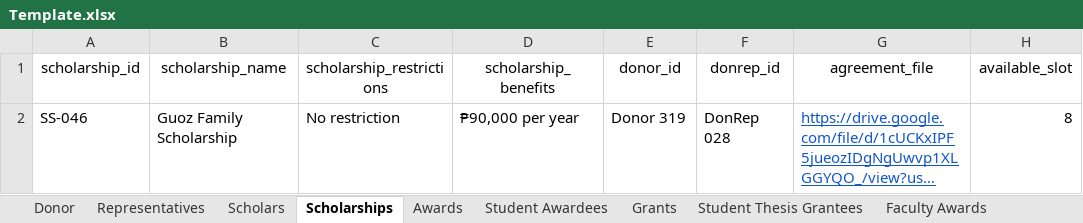
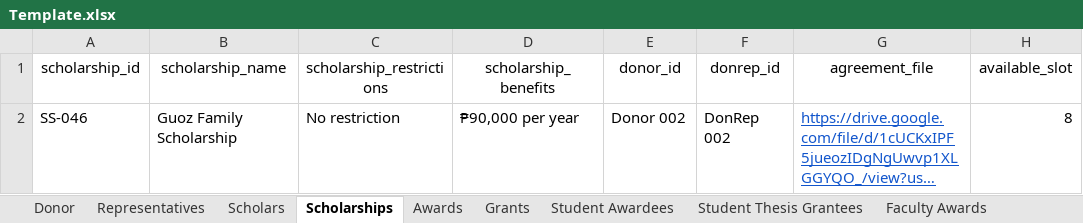
Before and after one commit to cscorpuz2/Template, an Excel workbook: Template.xlsx, sheet Scholarships, drawn as a sheet; only a part is shown; long unchanged cells end in …; values as stored, in another font and other column widths than the file's, no borders; the diff names each change by its address in the sheet, - before the commit and + after, or states it on an @@ line.

```diff
--- a/Template.xlsx (sheet Scholarships)
+++ b/Template.xlsx (sheet Scholarships)
@@ sheet tab order changed: Donor | Representatives | Scholars | Scholarships | Awards | Grants | Student Awardees | Student Thesis Grantees | Faculty Awards @@
-E2 (donor_id): Donor 319
+E2 (donor_id): Donor 002
-F2 (donrep_id): DonRep 028
+F2 (donrep_id): DonRep 002
```
Also changed, not shown: sheet Grants, sheet Awards.
